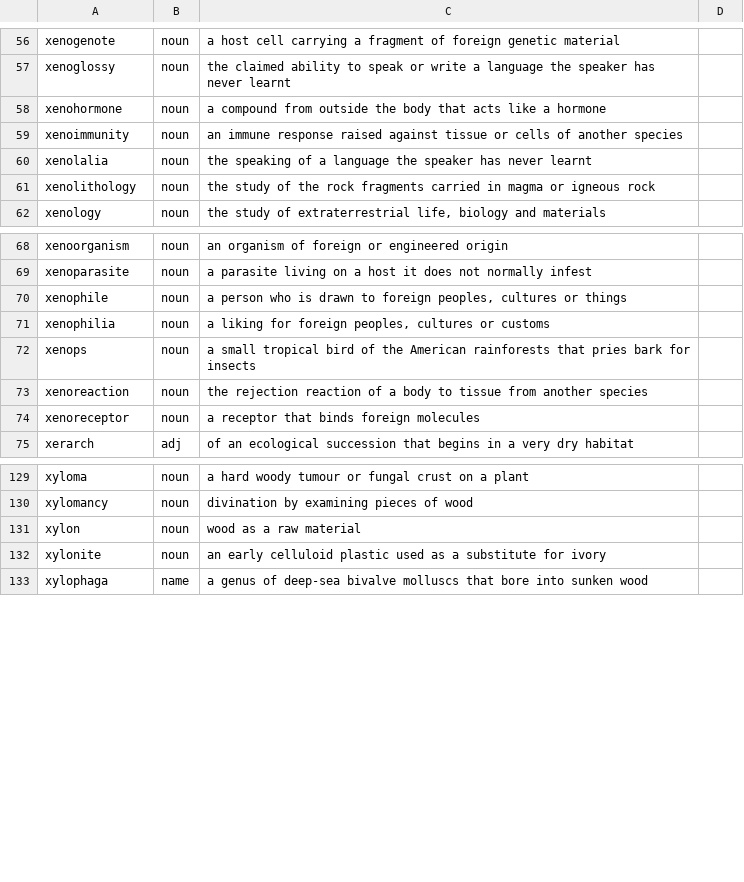
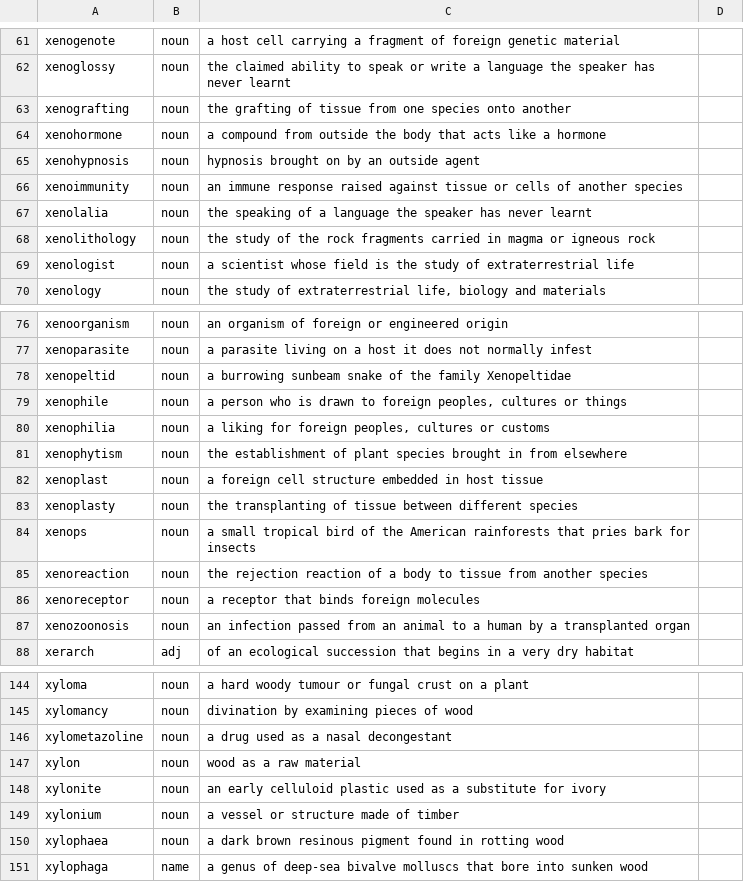
Before and after one commit to Alexander-68/english_nouns_dataset, a CSV file: reviews/domains/x_words.csv, drawn as a sheet; only a part is shown, gaps mark what is left out; the diff covers the shown part only.

Commit message:
data: 20 more x-initial words
xanthocobalt, xanthoconite, xanthopolycyst, xenoderm, xenografting,
xenohypnosis, xenologist, xenopeltid, xenophytism, xenoplast, xenoplasty,
xenozoonosis, xiphiplastron, xylometazoline, xylonium, xylophaea, xylosazone
and xylylchloride as noun; xylobius and xenoceratite as name.

xenografting is ruled noun rather than verb on the same ground as
backtracking in the bioinformatics sheet: it names a technique, not the act of
a verb. None of the twenty was in the dataset. domains/x_words.csv is now 173
rows, still awaiting a build.

```diff
--- a/reviews/domains/x_words.csv
+++ b/reviews/domains/x_words.csv
@@ -57,3 +62,5 @@ xenogenote,noun,a host cell carrying a fragment of foreign genetic material,
 xenoglossy,noun,the claimed ability to speak or write a language the speaker has never learnt,
+xenografting,noun,the grafting of tissue from one species onto another,
 xenohormone,noun,a compound from outside the body that acts like a hormone,
+xenohypnosis,noun,hypnosis brought on by an outside agent,
 xenoimmunity,noun,an immune response raised against tissue or cells of another species,
@@ -61,2 +68,3 @@ xenolalia,noun,the speaking of a language the speaker has never learnt,
 xenolithology,noun,the study of the rock fragments carried in magma or igneous rock,
+xenologist,noun,a scientist whose field is the study of extraterrestrial life,
 xenology,noun,"the study of extraterrestrial life, biology and materials",
@@ -69,4 +77,8 @@ xenoorganism,noun,an organism of foreign or engineered origin,
 xenoparasite,noun,a parasite living on a host it does not normally infest,
+xenopeltid,noun,a burrowing sunbeam snake of the family Xenopeltidae,
 xenophile,noun,"a person who is drawn to foreign peoples, cultures or things",
 xenophilia,noun,"a liking for foreign peoples, cultures or customs",
+xenophytism,noun,the establishment of plant species brought in from elsewhere,
+xenoplast,noun,a foreign cell structure embedded in host tissue,
+xenoplasty,noun,the transplanting of tissue between different species,
 xenops,noun,a small tropical bird of the American rainforests that pries bark for insects,
@@ -74,2 +86,3 @@ xenoreaction,noun,the rejection reaction of a body to tissue from another specie
 xenoreceptor,noun,a receptor that binds foreign molecules,
+xenozoonosis,noun,an infection passed from an animal to a human by a transplanted organ,
 xerarch,adj,of an ecological succession that begins in a very dry habitat,
@@ -130,4 +145,7 @@ xyloma,noun,a hard woody tumour or fungal crust on a plant,
 xylomancy,noun,divination by examining pieces of wood,
+xylometazoline,noun,a drug used as a nasal decongestant,
 xylon,noun,wood as a raw material,
 xylonite,noun,an early celluloid plastic used as a substitute for ivory,
+xylonium,noun,a vessel or structure made of timber,
+xylophaea,noun,a dark brown resinous pigment found in rotting wood,
 xylophaga,name,a genus of deep-sea bivalve molluscs that bore into sunken wood,
```
Also changed, not shown: 9 added rows elsewhere in this file, reviews/manual_reviews.csv, 1 other file.
